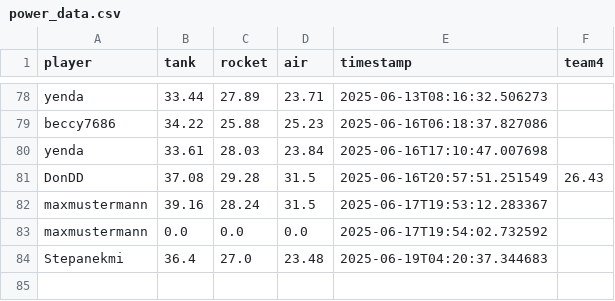
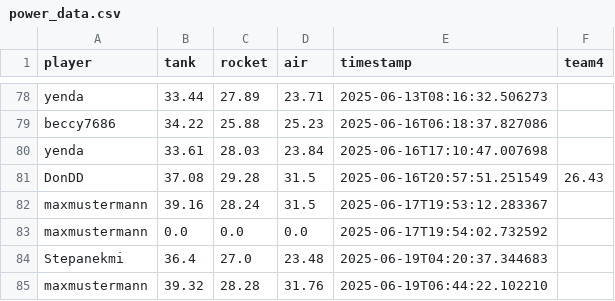
Before and after one commit to Stepanekmi/vs-data-store, a CSV file: data/power_data.csv, drawn as a sheet; only a part is shown, gaps mark what is left out; the diff names each change by its address in the sheet, - before the commit and + after, or states it on an @@ line.

Commit message:
Power data for maxmustermann

```diff
--- a/data/power_data.csv
+++ b/data/power_data.csv
+row 85: maxmustermann | 39.32 | 28.28 | 31.76 | 2025-06-19T06:44:22.102210
```
